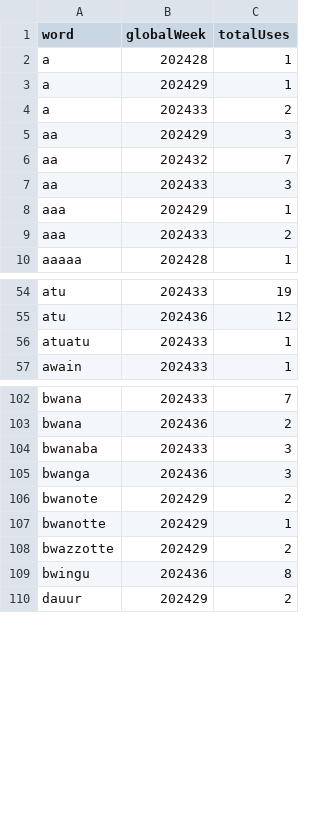
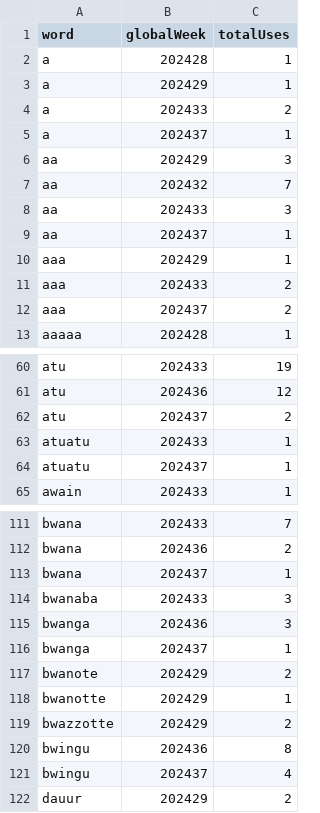
Before and after one commit to conlangclub/pidgin-island-quest-data, a CSV file: weekly_word_stats.csv, drawn as a sheet; only a part is shown, gaps mark what is left out; the diff covers the shown part only; the diff names each change by its address in the sheet, - before the commit and + after, or states it on an @@ line.

```diff
--- a/weekly_word_stats.csv
+++ b/weekly_word_stats.csv
+row 5: a | 202437 | 1
+row 9: aa | 202437 | 1
+row 12: aaa | 202437 | 2
+row 62: atu | 202437 | 2
+row 64: atuatu | 202437 | 1
+row 113: bwana | 202437 | 1
+row 116: bwanga | 202437 | 1
+row 121: bwingu | 202437 | 4
```
Also changed, not shown: 19 added rows elsewhere in this file, WordUses_all.csv, word_stats.csv, 1 other file.
